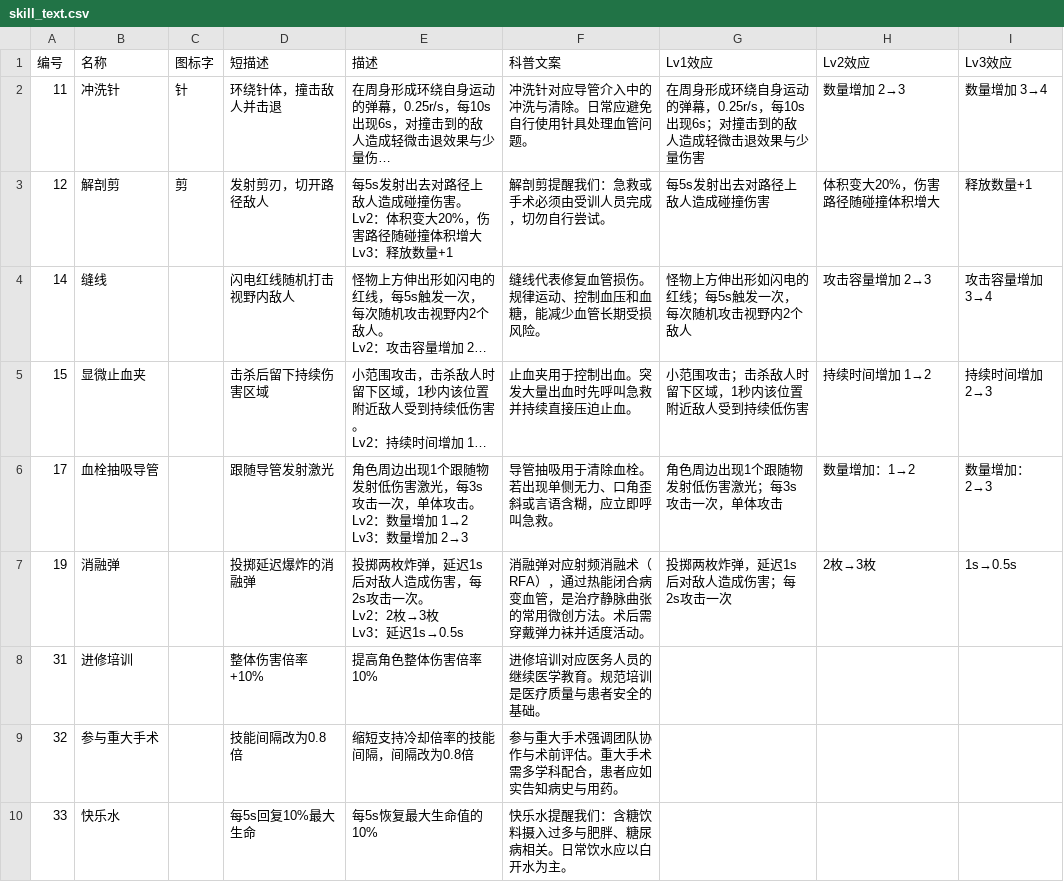
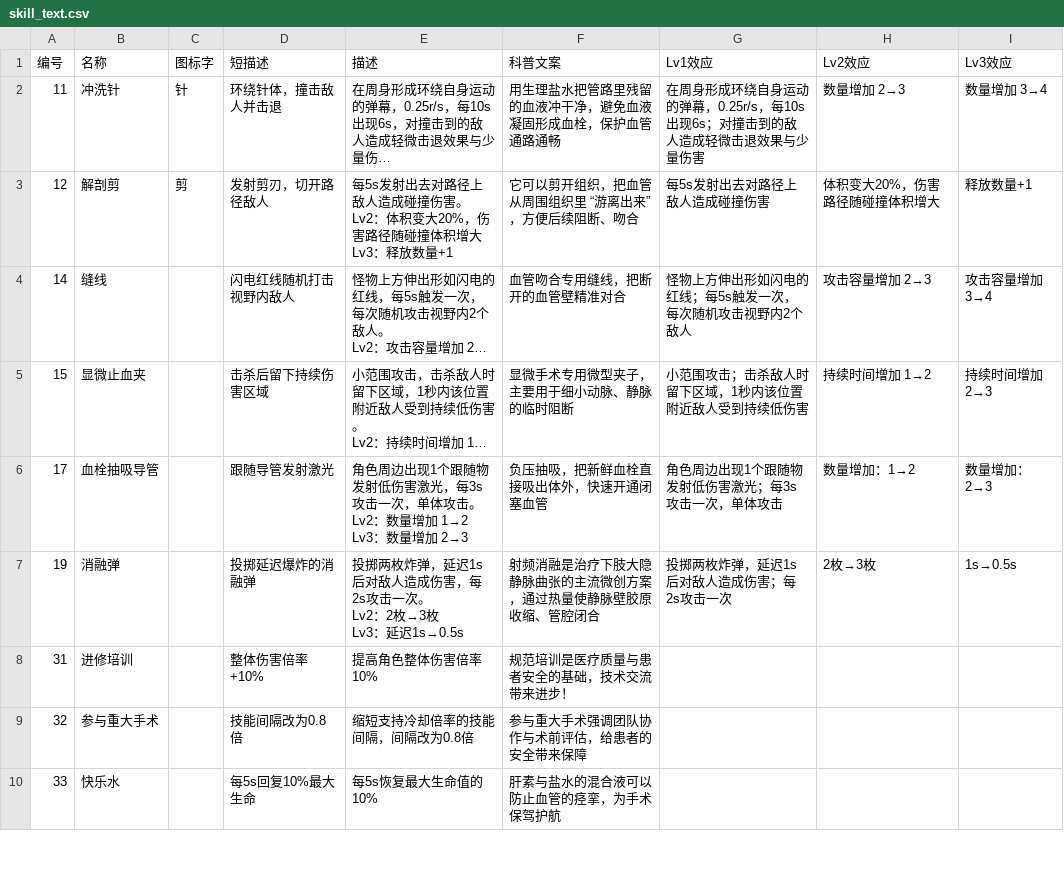
Before and after one commit to jereomejames-jiang/vessel-gurdian, a CSV file: Assets/Resources/skill_text.csv, drawn as a sheet; only a part is shown; long unchanged cells end in …; the diff covers the shown part only; the diff names each change by its address in the sheet, - before the commit and + after, or states it on an @@ line.

```diff
--- a/Assets/Resources/skill_text.csv
+++ b/Assets/Resources/skill_text.csv
-F2 (科普文案): 冲洗针对应导管介入中的冲洗与清除。日常应避免自行使用针具处理血管问题。
+F2 (科普文案): 用生理盐水把管路里残留的血液冲干净，避免血液凝固形成血栓，保护血管通路通畅
-F3 (科普文案): 解剖剪提醒我们：急救或手术必须由受训人员完成，切勿自行尝试。
+F3 (科普文案): 它可以剪开组织，把血管从周围组织里 “游离出来”，方便后续阻断、吻合
-F4 (科普文案): 缝线代表修复血管损伤。规律运动、控制血压和血糖，能减少血管长期受损风险。
+F4 (科普文案): 血管吻合专用缝线，把断开的血管壁精准对合
-F5 (科普文案): 止血夹用于控制出血。突发大量出血时先呼叫急救并持续直接压迫止血。
+F5 (科普文案): 显微手术专用微型夹子，主要用于细小动脉、静脉的临时阻断
-F6 (科普文案): 导管抽吸用于清除血栓。若出现单侧无力、口角歪斜或言语含糊，应立即呼叫急救。
+F6 (科普文案): 负压抽吸，把新鲜血栓直接吸出体外，快速开通闭塞血管
-F7 (科普文案): 消融弹对应射频消融术（RFA），通过热能闭合病变血管，是治疗静脉曲张的常用微创方法。术后需穿戴弹力袜并适度活动。
+F7 (科普文案): 射频消融是治疗下肢大隐静脉曲张的主流微创方案，通过热量使静脉壁胶原收缩、管腔闭合
-F8 (科普文案): 进修培训对应医务人员的继续医学教育。规范培训是医疗质量与患者安全的基础。
+F8 (科普文案): 规范培训是医疗质量与患者安全的基础，技术交流带来进步！
-F9 (科普文案): 参与重大手术强调团队协作与术前评估。重大手术需多学科配合，患者应如实告知病史与用药。
+F9 (科普文案): 参与重大手术强调团队协作与术前评估，给患者的安全带来保障
-F10 (科普文案): 快乐水提醒我们：含糖饮料摄入过多与肥胖、糖尿病相关。日常饮水应以白开水为主。
+F10 (科普文案): 肝素与盐水的混合液可以防止血管的痉挛，为手术保驾护航
```
Also changed, not shown: 9 edited cells elsewhere in this file, Assets/Resources/balance.csv, 20 other files.
